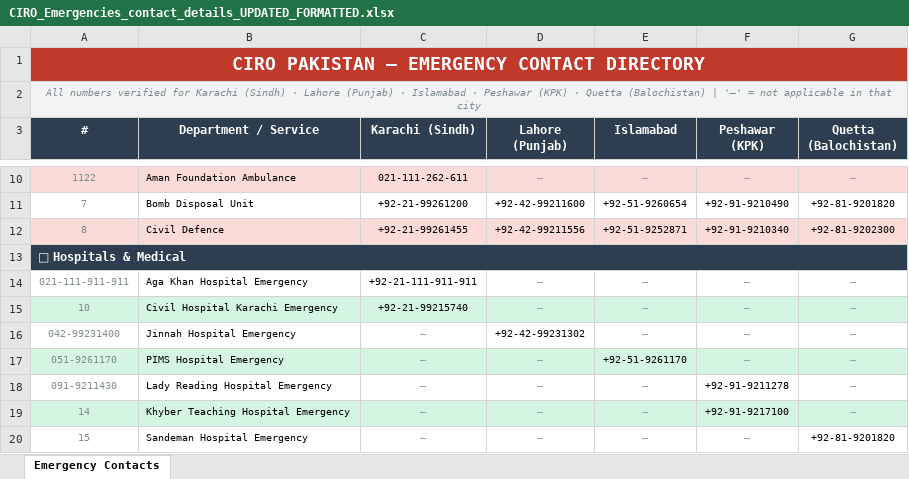
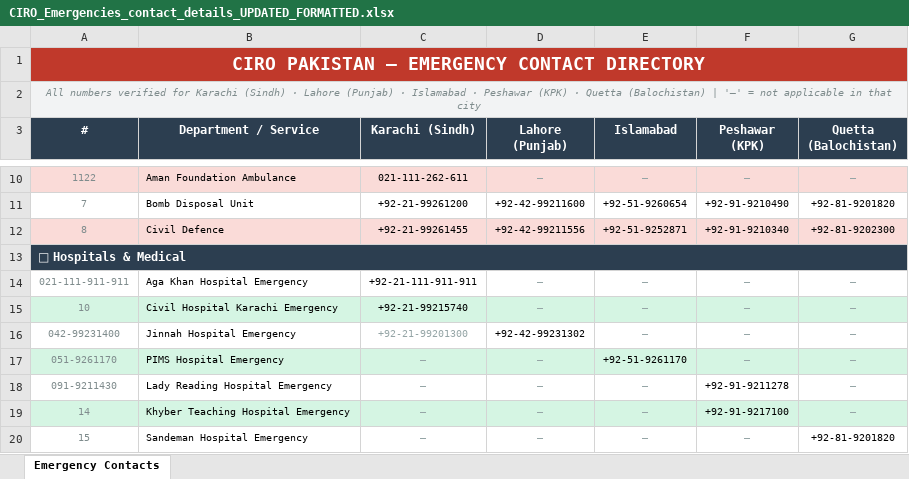
Before and after one commit to Marium124/CIRO-The-City-Of-Heart, an Excel workbook: CIRO_Emergencies_contact_details_UPDATED_FORMATTED.xlsx, sheet Emergency Contacts, drawn as a sheet; only a part is shown, gaps mark what is left out; values as stored, in another font and other column widths than the file's, no borders; the diff covers the shown part only; the diff names each change by its address in the sheet, - before the commit and + after, or states it on an @@ line.

```diff
--- a/CIRO_Emergencies_contact_details_UPDATED_FORMATTED.xlsx (sheet Emergency Contacts)
+++ b/CIRO_Emergencies_contact_details_UPDATED_FORMATTED.xlsx (sheet Emergency Contacts)
-C16 (Karachi (Sindh)): —
+C16 (Karachi (Sindh)): +92-21-99201300
```
Also changed, not shown: 28 edited cells elsewhere in this sheet, 26 other files.
